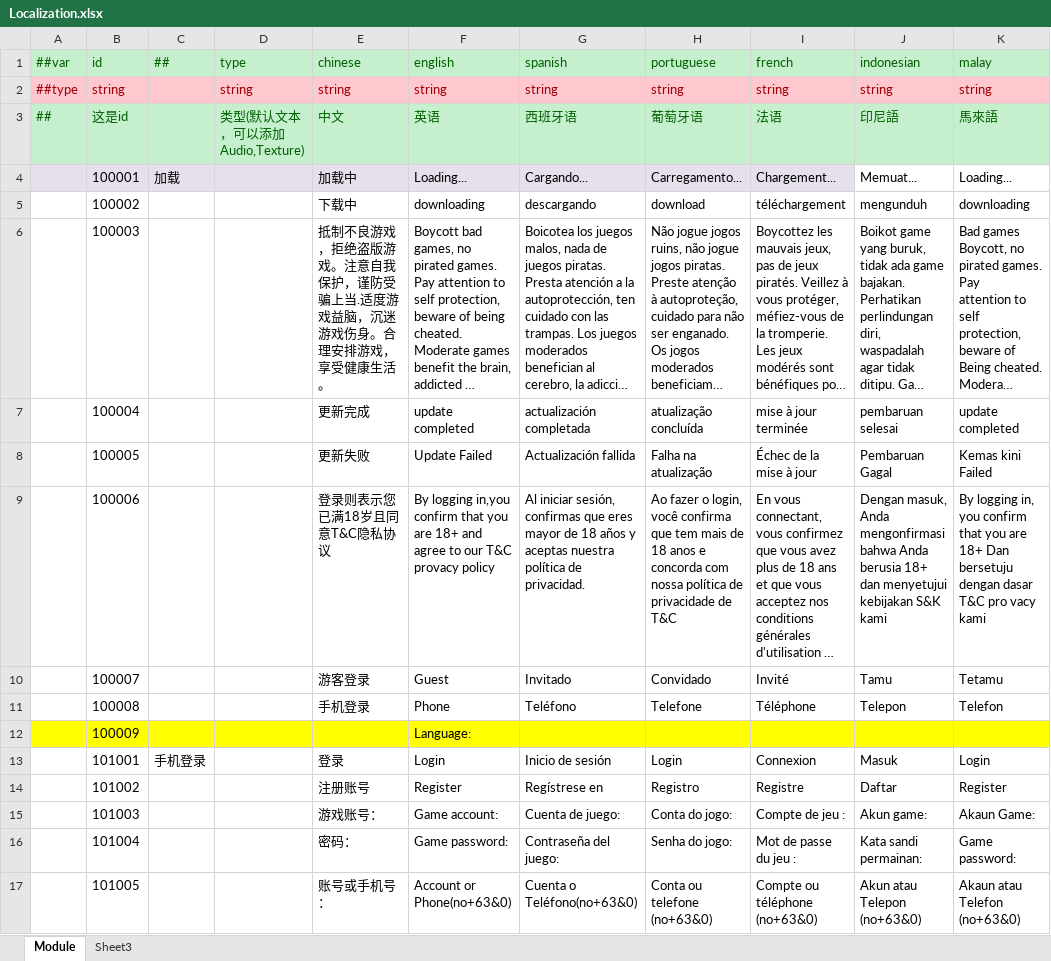
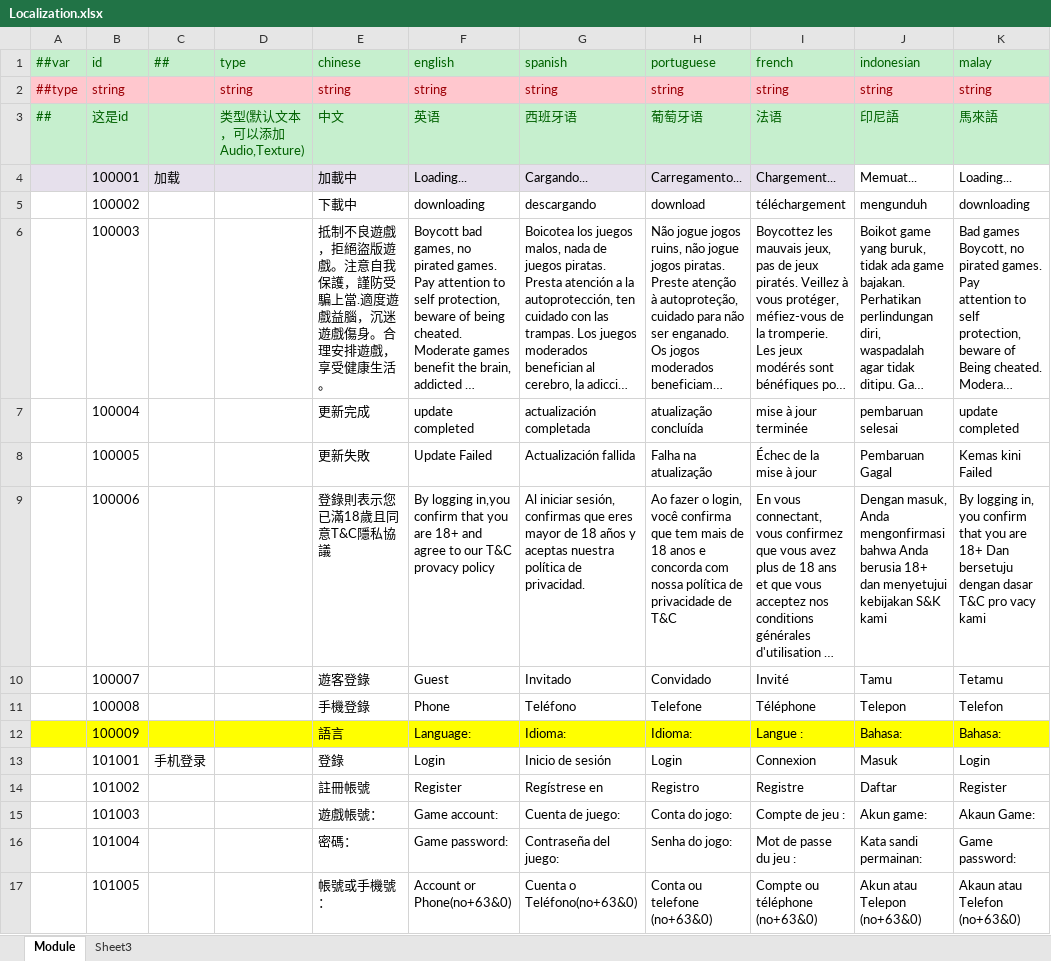
Before and after one commit to lyqilo/ClientConfig, an Excel workbook: LubanConfig/Datas/Localization.xlsx, sheet Module, drawn as a sheet; only a part is shown; long unchanged cells end in …; values as stored, in another font and other column widths than the file's, no borders; the diff covers the shown part only; the diff names each change by its address in the sheet, - before the commit and + after, or states it on an @@ line.

```diff
--- a/LubanConfig/Datas/Localization.xlsx (sheet Module)
+++ b/LubanConfig/Datas/Localization.xlsx (sheet Module)
-E4 (chinese): 加载中
+E4 (chinese): 加載中
-E5 (chinese): 下载中
+E5 (chinese): 下載中
-E6 (chinese): 抵制不良游戏，拒绝盗版游戏。注意自我保护，谨防受骗上当.适度游戏益脑，沉迷游戏伤身。合理安排游戏，享受健…
+E6 (chinese): 抵制不良遊戲，拒絕盜版遊戲。注意自我保護，謹防受騙上當.適度遊戲益腦，沉迷遊戲傷身。合理安排遊戲，享受健…
-E8 (chinese): 更新失败
+E8 (chinese): 更新失敗
-E9 (chinese): 登录则表示您已满18岁且同意T&C隐私协议
+E9 (chinese): 登錄則表示您已滿18歲且同意T&C隱私協議
-E10 (chinese): 游客登录
+E10 (chinese): 遊客登錄
-E11 (chinese): 手机登录
+E11 (chinese): 手機登錄
-E12 (chinese): (empty)
+E12 (chinese): 語言
-G12 (spanish): (empty)
+G12 (spanish): Idioma:
-H12 (portuguese): (empty)
+H12 (portuguese): Idioma:
-I12 (french): (empty)
+I12 (french): Langue :
-J12 (indonesian): (empty)
+J12 (indonesian): Bahasa:
-K12 (malay): (empty)
+K12 (malay): Bahasa:
-E13 (chinese): 登录
+E13 (chinese): 登錄
-E14 (chinese): 注册账号
+E14 (chinese): 註冊帳號
-E15 (chinese): 游戏账号：
+E15 (chinese): 遊戲帳號：
-E16 (chinese): 密码：
+E16 (chinese): 密碼：
-E17 (chinese): 账号或手机号：
+E17 (chinese): 帳號或手機號：
```
Also changed, not shown: 49 added rows, 1 removed row and 505 edited cells elsewhere in this sheet.
